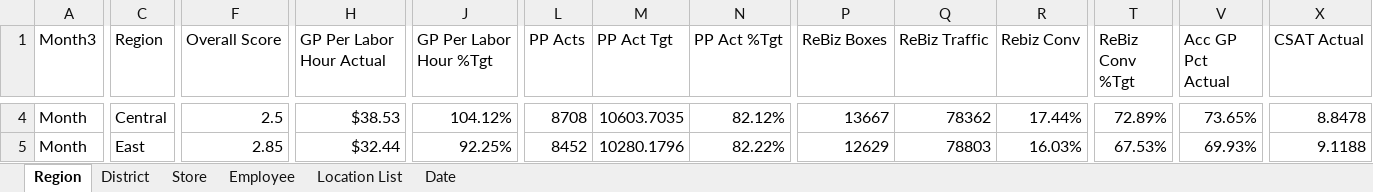
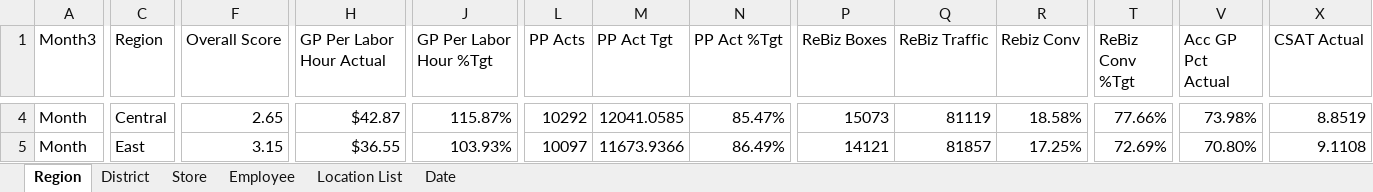
Before and after one commit to RetailResources/Central-Outliers, an Excel workbook: cslb-stores.xlsx, sheet Region, drawn as a sheet; only a part is shown, gaps mark what is left out; values as stored, in another font and other column widths than the file's, no borders; table styles not drawn; the diff covers the shown part only; the diff names each change by its address in the sheet, - before the commit and + after, or states it on an @@ line.

```diff
--- a/cslb-stores.xlsx (sheet Region)
+++ b/cslb-stores.xlsx (sheet Region)
-F4 (Overall Score): 2.5
+F4 (Overall Score): 2.65
-H4 (GP Per Labor Hour Actual): $38.53
+H4 (GP Per Labor Hour Actual): $42.87
-J4 (GP Per Labor Hour %Tgt): 104.12%
+J4 (GP Per Labor Hour %Tgt): 115.87%
-L4 (PP Acts): 8708
+L4 (PP Acts): 10292
-M4 (PP Act Tgt): 10603.7035
+M4 (PP Act Tgt): 12041.0585
-N4 (PP Act %Tgt): 82.12%
+N4 (PP Act %Tgt): 85.47%
-P4 (ReBiz Boxes): 13667
+P4 (ReBiz Boxes): 15073
-Q4 (ReBiz Traffic): 78362
+Q4 (ReBiz Traffic): 81119
-R4 (Rebiz Conv): 17.44%
+R4 (Rebiz Conv): 18.58%
-T4 (ReBiz Conv %Tgt): 72.89%
+T4 (ReBiz Conv %Tgt): 77.66%
-V4 (Acc GP Pct Actual): 73.65%
+V4 (Acc GP Pct Actual): 73.98%
-X4 (CSAT Actual): 8.8478
+X4 (CSAT Actual): 8.8519
-F5 (Overall Score): 2.85
+F5 (Overall Score): 3.15
-H5 (GP Per Labor Hour Actual): $32.44
+H5 (GP Per Labor Hour Actual): $36.55
-J5 (GP Per Labor Hour %Tgt): 92.25%
+J5 (GP Per Labor Hour %Tgt): 103.93%
-L5 (PP Acts): 8452
+L5 (PP Acts): 10097
-M5 (PP Act Tgt): 10280.1796
+M5 (PP Act Tgt): 11673.9366
-N5 (PP Act %Tgt): 82.22%
+N5 (PP Act %Tgt): 86.49%
-P5 (ReBiz Boxes): 12629
+P5 (ReBiz Boxes): 14121
-Q5 (ReBiz Traffic): 78803
+Q5 (ReBiz Traffic): 81857
-R5 (Rebiz Conv): 16.03%
+R5 (Rebiz Conv): 17.25%
-T5 (ReBiz Conv %Tgt): 67.53%
+T5 (ReBiz Conv %Tgt): 72.69%
-V5 (Acc GP Pct Actual): 69.93%
+V5 (Acc GP Pct Actual): 70.80%
-X5 (CSAT Actual): 9.1188
+X5 (CSAT Actual): 9.1108
```
Also changed, not shown: 68 edited cells elsewhere in this sheet, sheet Employee, sheet Store, sheet District, sheet Date.
